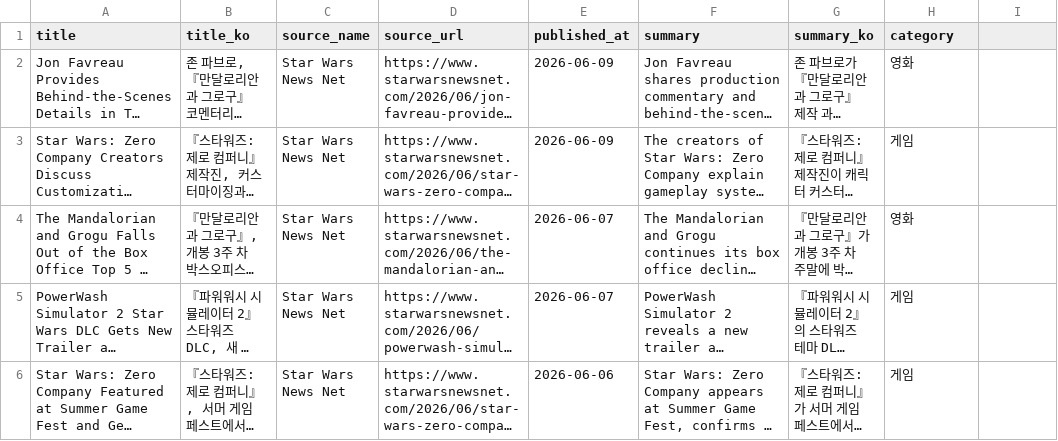
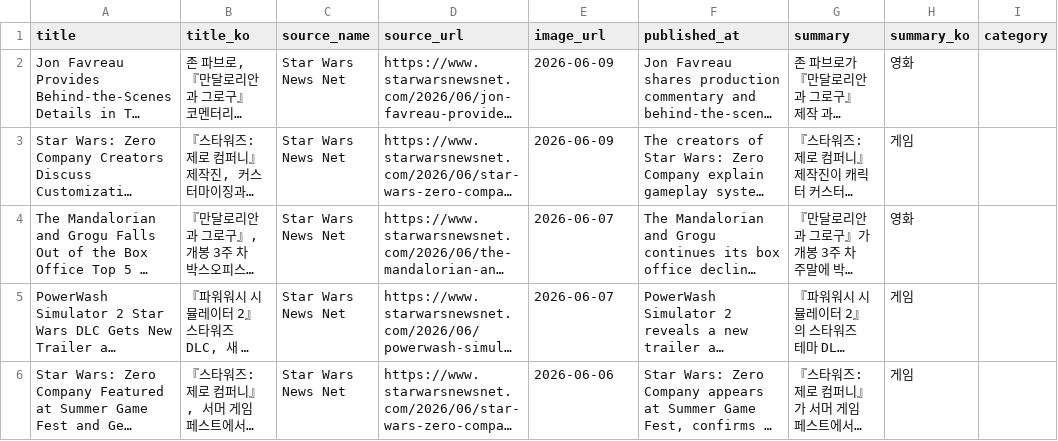
Before and after one commit to darkkyoung/starwarsArchive, a CSV file: data/articles.csv, drawn as a sheet; only a part is shown; long unchanged cells end in …; the diff names each change by its address in the sheet, - before the commit and + after, or states it on an @@ line.

```diff
--- a/data/articles.csv
+++ b/data/articles.csv
-E1: published_at
+E1: image_url
-F1: summary
+F1: published_at
-G1: summary_ko
+G1: summary
-H1: category
+H1: summary_ko
-I1: (empty)
+I1: category
```
Also changed, not shown: 9 other files.
